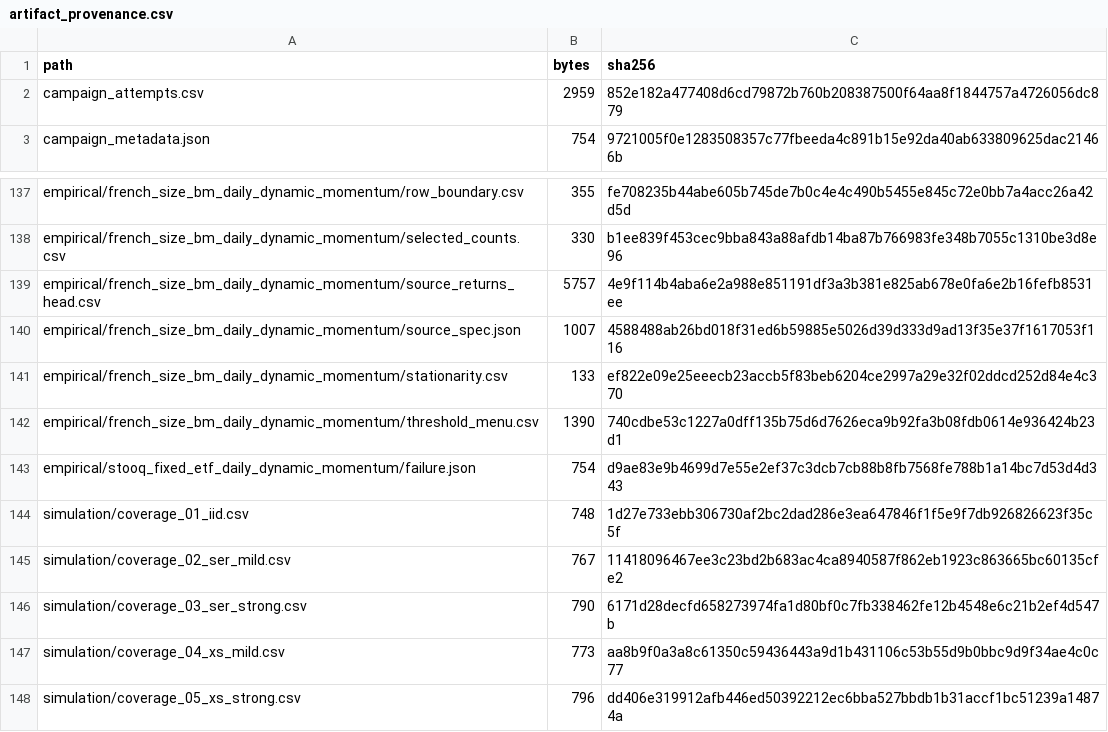
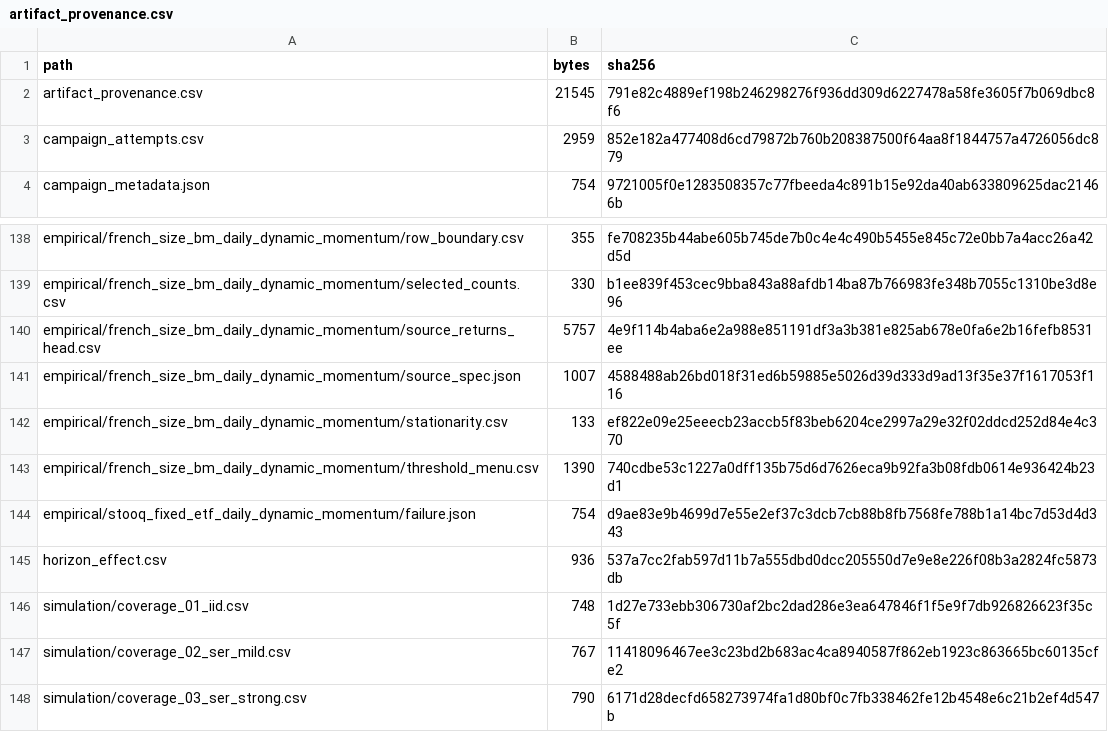
Before and after one commit to DsChauhan08/dependence-aware-evaluation-of-panel-trading-strategy-evidence, a CSV file: repro/artifacts/artifact_provenance.csv, drawn as a sheet; only a part is shown, gaps mark what is left out; the shorter side is filled out with more unchanged rows; the diff names each change by its address in the sheet, - before the commit and + after, or states it on an @@ line.

```diff
--- a/repro/artifacts/artifact_provenance.csv
+++ b/repro/artifacts/artifact_provenance.csv
+row 2: artifact_provenance.csv | 21545 | 791e82c4889ef198b246298276f936dd309d6227478a58fe3605f7b069dbc8f6
+row 145: horizon_effect.csv | 936 | 537a7cc2fab597d11b7a555dbd0dcc205550d7e9e8e226f08b3a2824fc5873db
```
Also changed, not shown: 31 other files.
